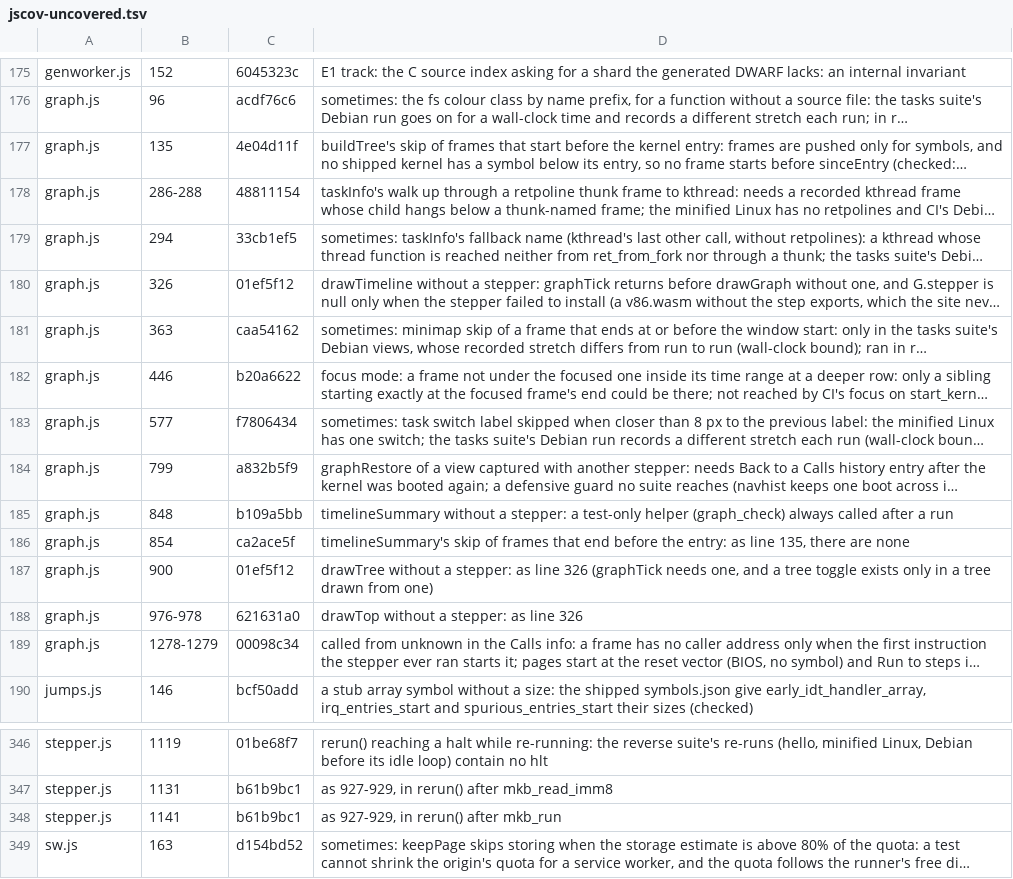
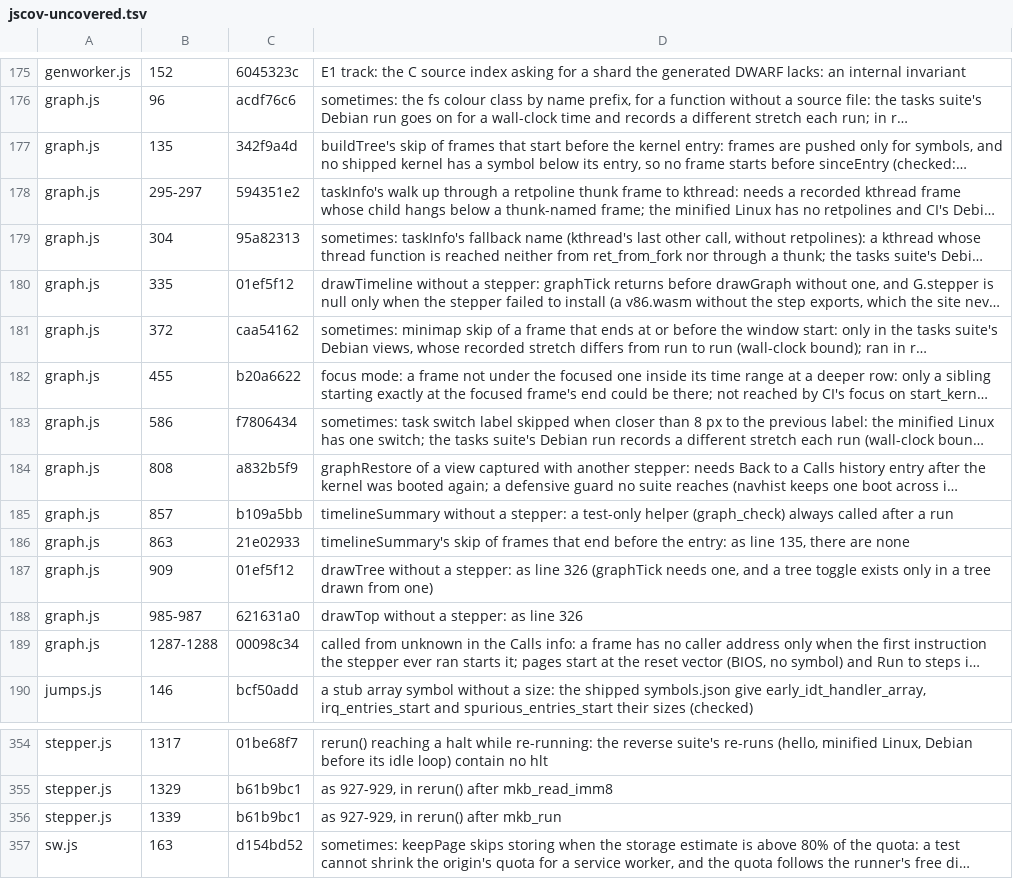
Before and after one commit to d33tah/minimal-kernel-build, a TSV file: site/jscov-uncovered.tsv, drawn as a sheet; only a part is shown, gaps mark what is left out; long unchanged cells end in …; addresses are those after the commit; the diff covers the shown part only; the diff names each change by its address in the sheet, - before the commit and + after, or states it on an @@ line.

```diff
--- a/site/jscov-uncovered.tsv
+++ b/site/jscov-uncovered.tsv
-C177: 4e04d11f
+C177: 342f9a4d
-B178: 286-288
+B178: 295-297
-C178: 48811154
+C178: 594351e2
-B179: 294
+B179: 304
-C179: 33cb1ef5
+C179: 95a82313
-B180: 326
+B180: 335
-B181: 363
+B181: 372
-B182: 446
+B182: 455
-B183: 577
+B183: 586
-B184: 799
+B184: 808
-B185: 848
+B185: 857
-B186: 854
+B186: 863
-C186: ca2ace5f
+C186: 21e02933
-B187: 900
+B187: 909
-B188: 976-978
+B188: 985-987
-B189: 1278-1279
+B189: 1287-1288
-B354: 1119
+B354: 1317
-B355: 1131
+B355: 1329
-B356: 1141
+B356: 1339
```
Also changed, not shown: 9 added rows, 1 removed row and 20 edited cells elsewhere in this file, 7 other files.
